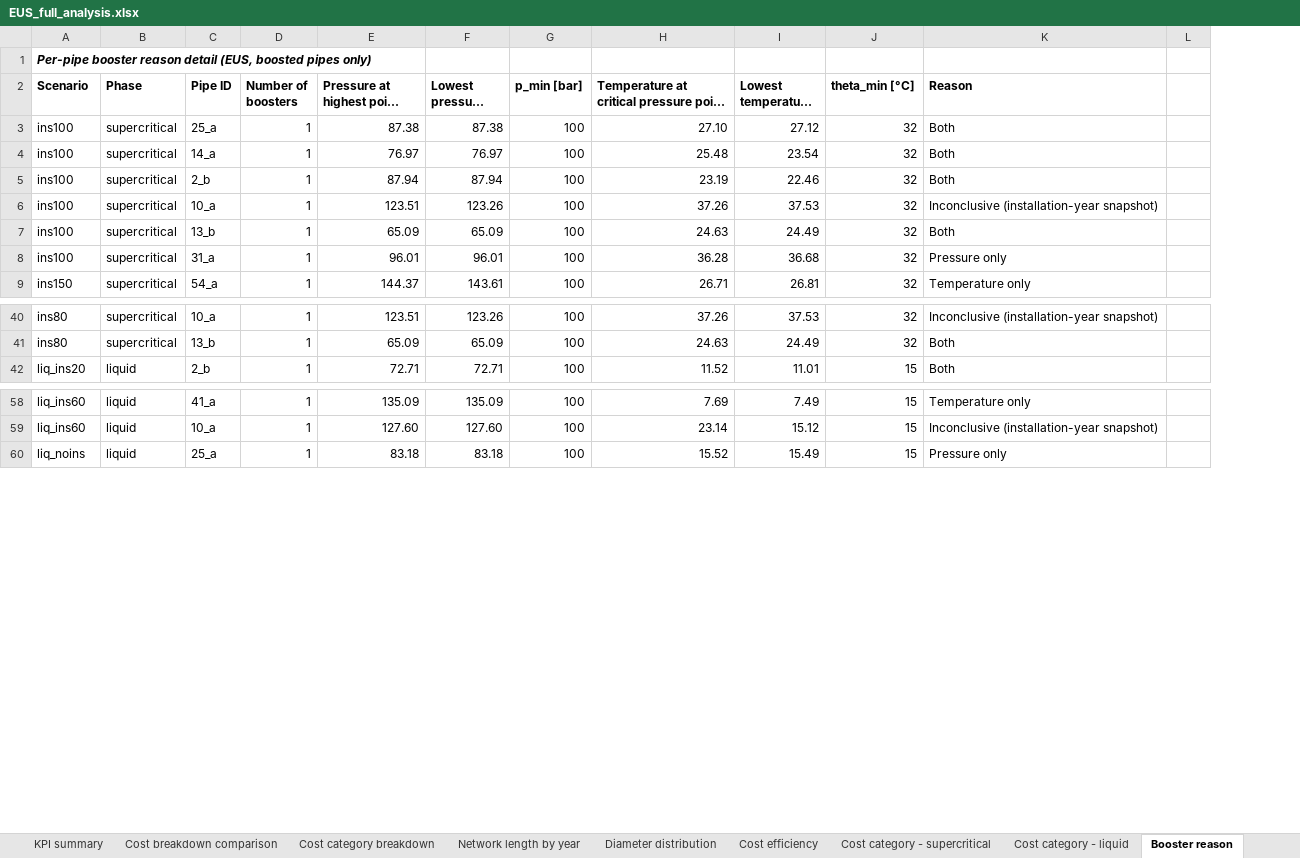
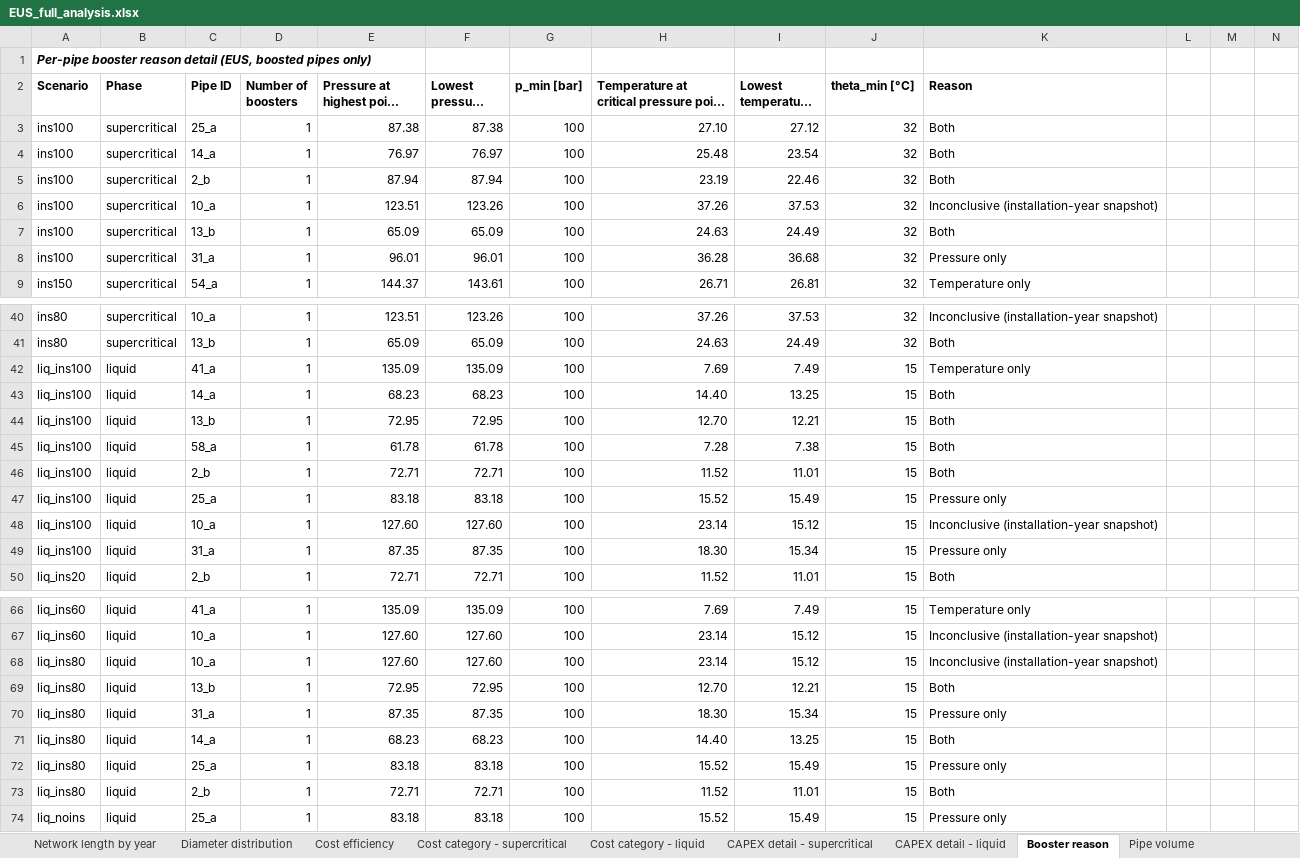
Before and after one commit to romanweix/iberian_co2_network_enhanced, an Excel workbook: analysis/EUS_full_analysis.xlsx, sheet Booster reason, drawn as a sheet; only a part is shown, gaps mark what is left out; long unchanged cells end in …; values as stored, in another font and other column widths than the file's, no borders; the diff covers the shown part only; the diff names each change by its address in the sheet, - before the commit and + after, or states it on an @@ line.

```diff
--- a/analysis/EUS_full_analysis.xlsx (sheet Booster reason)
+++ b/analysis/EUS_full_analysis.xlsx (sheet Booster reason)
+sheet tab: CAPEX detail - supercritical
+sheet tab: CAPEX detail - liquid
+column L, empty
+column M, empty
+row 42: liq_ins100 | liquid | 41_a | 1 | 135.09 | 135.09 | 100 | 7.69 | 7.49 | 15 | Temperature only
+row 43: liq_ins100 | liquid | 14_a | 1 | 68.23 | 68.23 | 100 | 14.40 | 13.25 | 15 | Both
+row 44: liq_ins100 | liquid | 13_b | 1 | 72.95 | 72.95 | 100 | 12.70 | 12.21 | 15 | Both
+row 45: liq_ins100 | liquid | 58_a | 1 | 61.78 | 61.78 | 100 | 7.28 | 7.38 | 15 | Both
+row 46: liq_ins100 | liquid | 2_b | 1 | 72.71 | 72.71 | 100 | 11.52 | 11.01 | 15 | Both
+row 47: liq_ins100 | liquid | 25_a | 1 | 83.18 | 83.18 | 100 | 15.52 | 15.49 | 15 | Pressure only
+row 48: liq_ins100 | liquid | 10_a | 1 | 127.60 | 127.60 | 100 | 23.14 | 15.12 | 15 | Inconclusive (installation-year snapshot)
+row 49: liq_ins100 | liquid | 31_a | 1 | 87.35 | 87.35 | 100 | 18.30 | 15.34 | 15 | Pressure only
+row 68: liq_ins80 | liquid | 10_a | 1 | 127.60 | 127.60 | 100 | 23.14 | 15.12 | 15 | Inconclusive (installation-year snapshot)
+row 69: liq_ins80 | liquid | 13_b | 1 | 72.95 | 72.95 | 100 | 12.70 | 12.21 | 15 | Both
+row 70: liq_ins80 | liquid | 31_a | 1 | 87.35 | 87.35 | 100 | 18.30 | 15.34 | 15 | Pressure only
+row 71: liq_ins80 | liquid | 14_a | 1 | 68.23 | 68.23 | 100 | 14.40 | 13.25 | 15 | Both
+row 72: liq_ins80 | liquid | 25_a | 1 | 83.18 | 83.18 | 100 | 15.52 | 15.49 | 15 | Pressure only
+row 73: liq_ins80 | liquid | 2_b | 1 | 72.71 | 72.71 | 100 | 11.52 | 11.01 | 15 | Both
```
Also changed, not shown: 22 edited cells elsewhere in this sheet, sheet KPI summary, sheet Booster vs insulation, sheet Insulation volume, sheet Pipe volume, sheet Cost efficiency, sheet Network length by year, 4 more sheets, 32 other files.
